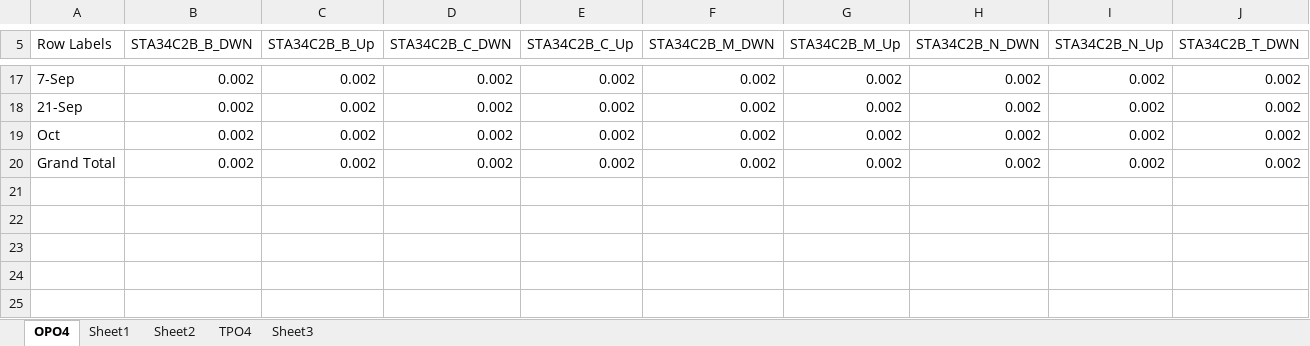
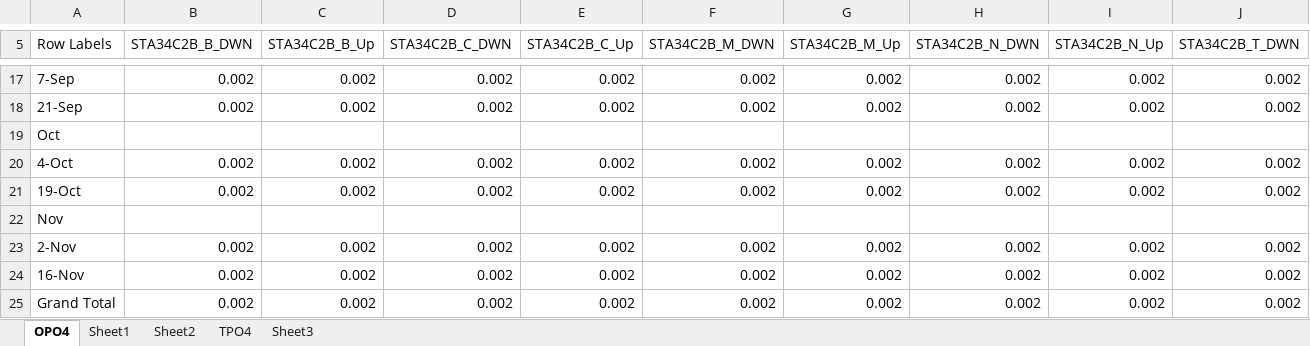
Before and after one commit to citizenpowers/ECOTOPE, an Excel workbook: Data/WQ Data/WQ Data.xlsx, sheet OPO4, drawn as a sheet; only a part is shown, gaps mark what is left out; values as stored, in another font and other column widths than the file's, no borders; addresses are those after the commit; rows hold the shown columns only; the diff names each change by its address in the sheet, - before the commit and + after, or states it on an @@ line.

```diff
--- a/Data/WQ Data/WQ Data.xlsx (sheet OPO4)
+++ b/Data/WQ Data/WQ Data.xlsx (sheet OPO4)
+row 19: Oct
-A20 (Row Labels): Oct
+A20 (Row Labels): 4-Oct
+row 21: 19-Oct | 0.002 | 0.002 | 0.002 | 0.002 | 0.002 | 0.002 | 0.002 | 0.002 | 0.002
+row 22: Nov
+row 23: 2-Nov | 0.002 | 0.002 | 0.002 | 0.002 | 0.002 | 0.002 | 0.002 | 0.002 | 0.002
+row 24: 16-Nov | 0.002 | 0.002 | 0.002 | 0.002 | 0.002 | 0.002 | 0.002 | 0.002 | 0.002
```
Also changed, not shown: sheet Sheet1, sheet Sheet2, 1 other file.
